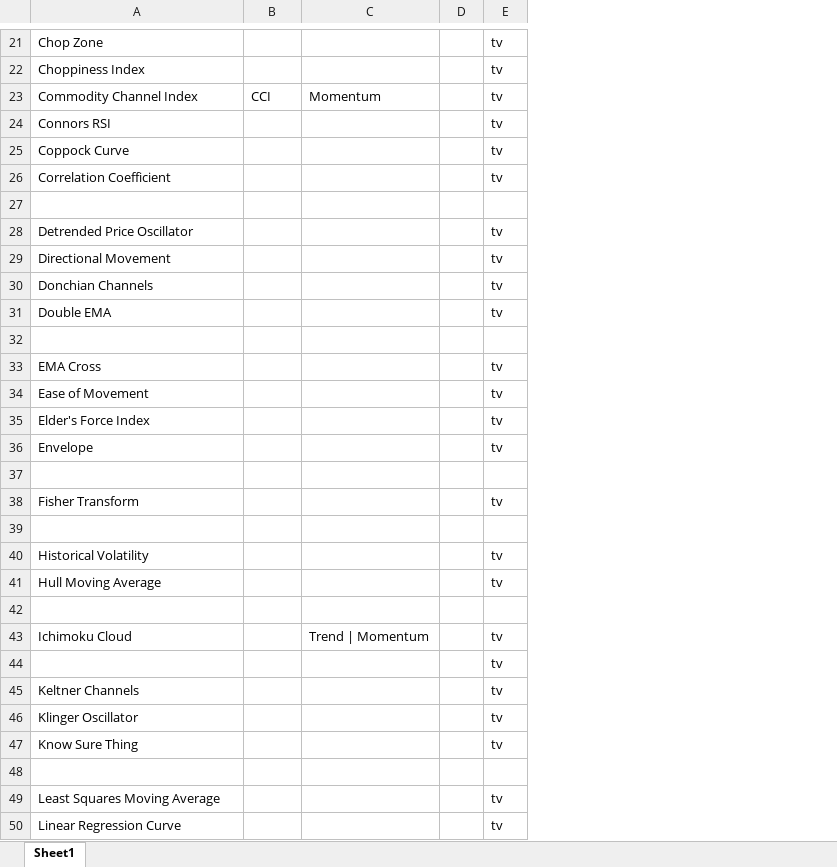
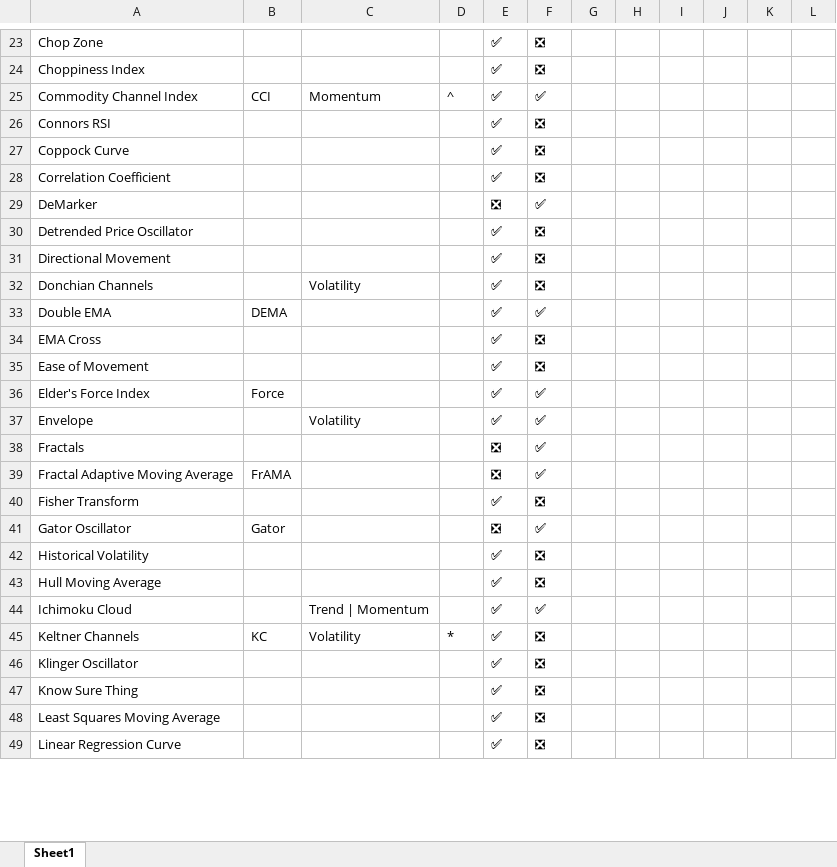
Before and after one commit to m-ahmadi/exref-pre-rewrite, an Excel workbook: tekal/ind.xlsx, sheet Sheet1, drawn as a sheet; only a part is shown, gaps mark what is left out; values as stored, in another font and other column widths than the file's, no borders; table styles not drawn; removed rows and columns are numbered as before the commit, all else as after; the diff covers the shown part only; the diff names each change by its address in the sheet, - before the commit and + after, or states it on an @@ line.

```diff
--- a/tekal/ind.xlsx (sheet Sheet1)
+++ b/tekal/ind.xlsx (sheet Sheet1)
-column E, rows 21-31: tv | tv | tv | tv | tv | tv |  | tv | tv | tv | tv; rows 33-41: tv | tv | tv | tv |  | tv |  | tv | tv; row 43: tv; rows 45-47: all tv; rows 49-50: tv | tv
+column E, rows 23-38: ✅ | ✅ | ✅ | ✅ | ✅ | ✅ | ❎ | ✅ | ✅ | ✅ | ✅ | ✅ | ✅ | ✅ | ✅ | ❎; rows 40-49: ✅ | ❎ | ✅ | ✅ | ✅ | ✅ | ✅ | ✅ | ✅ | ✅
+column F, rows 23-38: ❎ | ❎ | ✅ | ❎ | ❎ | ❎ | ✅ | ❎ | ❎ | ❎ | ✅ | ❎ | ❎ | ✅ | ✅ | ✅; rows 40-49: ❎ | ✅ | ❎ | ❎ | ✅ | ❎ | ❎ | ❎ | ❎ | ❎
+column G, empty
+column H, empty
+column I, empty
+column J, empty
+column K, empty
+column L, empty
-D25: (empty)
+D25: ^
-row 29: (empty)
+row 29: DeMarker |  |  |  | ❎ | ✅
-C32: (empty)
+C32: Volatility
-B33: (empty)
+B33: DEMA
-row 32: (empty)
-B36: (empty)
+B36: Force
-C37: (empty)
+C37: Volatility
-row 38: (empty)
+row 38: Fractals |  |  |  | ❎ | ✅
+row 39: Fractal Adaptive Moving Average | FrAMA |  |  | ❎ | ✅
-row 41: (empty)
+row 41: Gator Oscillator | Gator |  |  | ❎ | ✅
-row 42: (empty)
-row 44:  |  |  |  | tv
-B45: (empty)
+B45: KC
-C45: (empty)
+C45: Volatility
-D45: (empty)
+D45: *
-row 48: (empty)
```
Also changed, not shown: 7 added rows, 10 removed rows and 33 edited cells elsewhere in this sheet, 5 other files.
